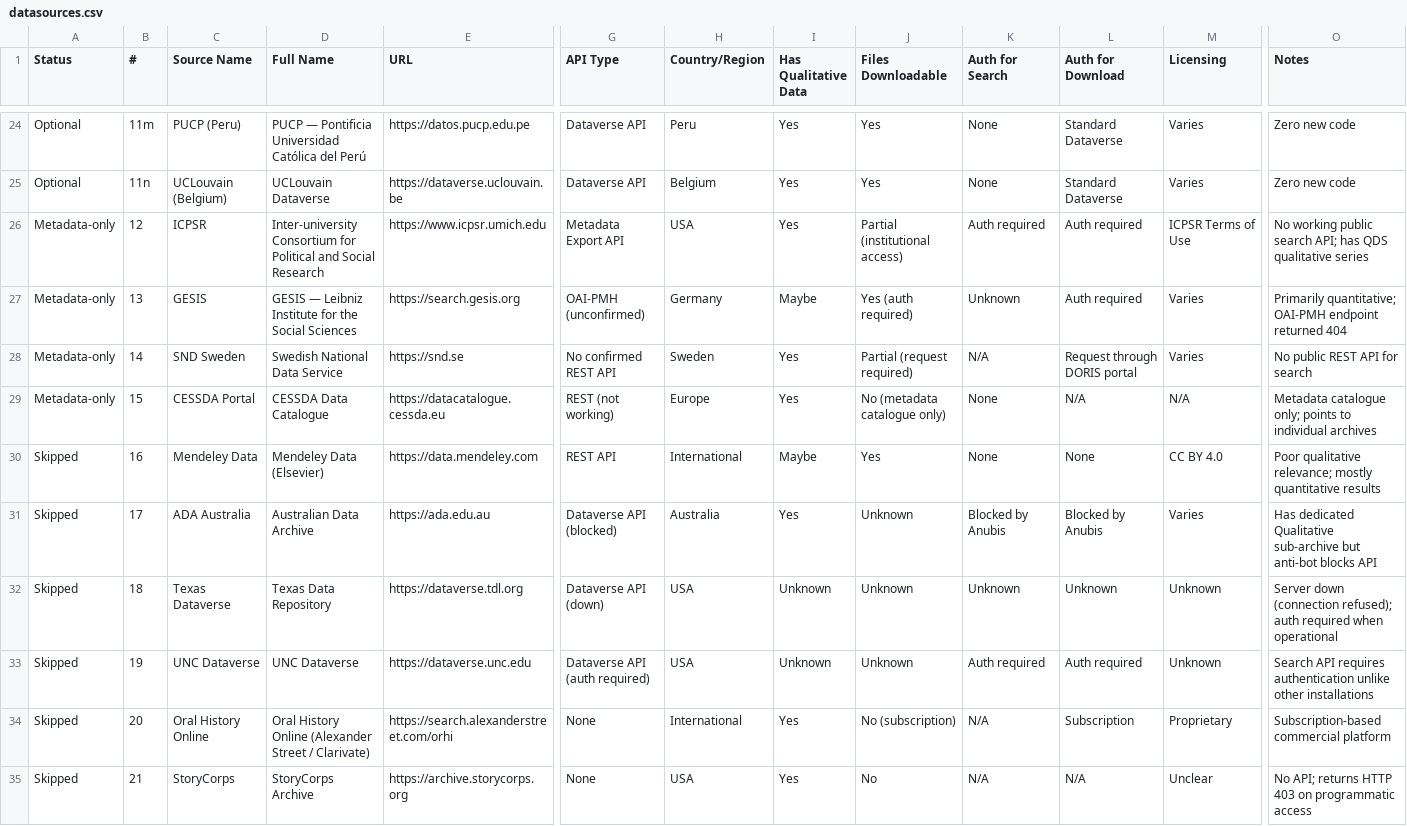
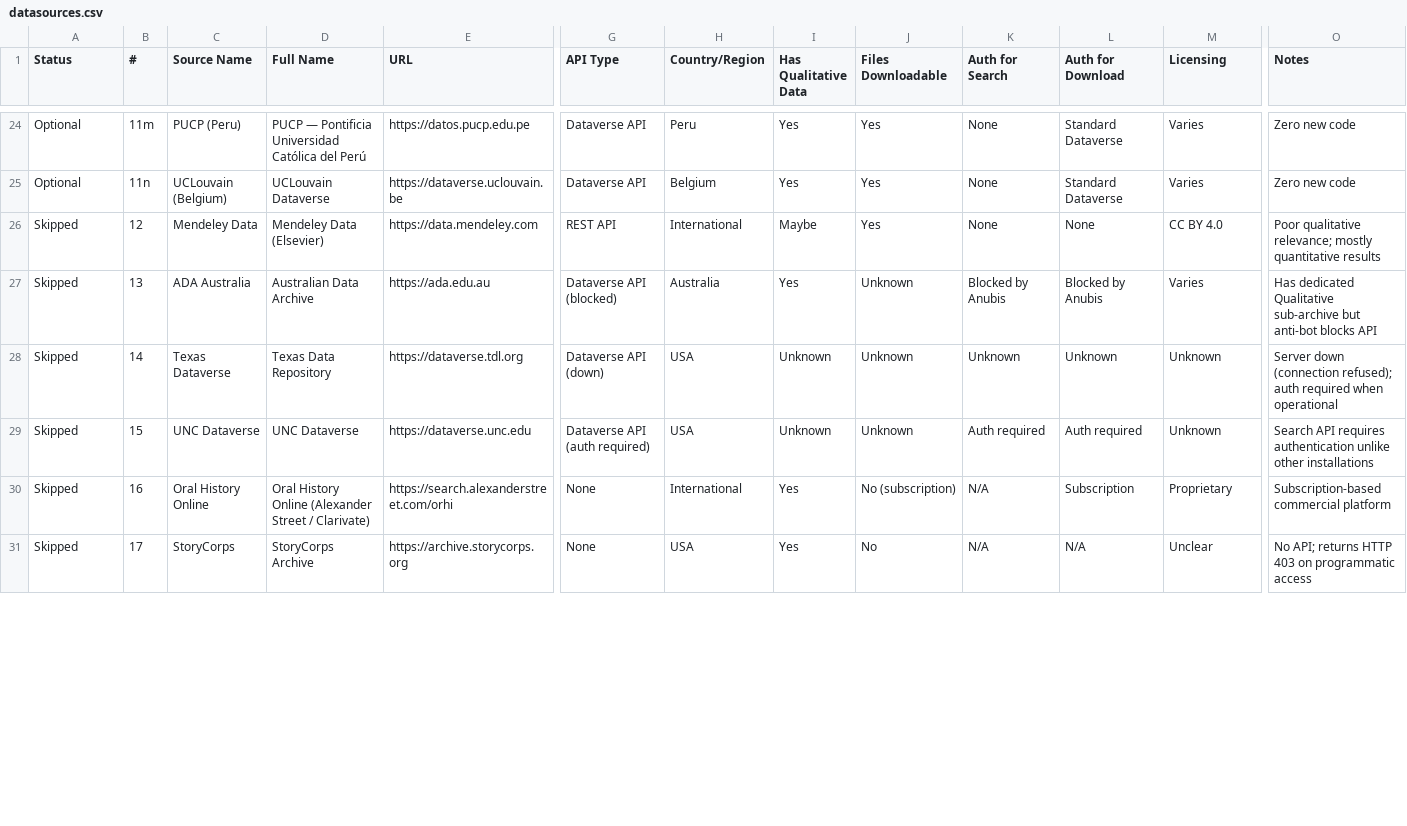
Before and after one commit to prantoamt/seeding-QDArchive, a CSV file: datasources.csv, drawn as a sheet; only a part is shown, gaps mark what is left out; removed rows and columns are numbered as before the commit, all else as after; rows hold the shown columns only; the diff covers the shown part only; the diff names each change by its address in the sheet, - before the commit and + after, or states it on an @@ line.

Commit message:
docs: remove metadata-only sources (ICPSR, GESIS, SND, CESSDA) from datasources.csv

```diff
--- a/datasources.csv
+++ b/datasources.csv
-row 26: Metadata-only | 12 | ICPSR | Inter-university Consortium for Political and Social Research | https://www.icpsr.umich.edu | Metadata Export API | USA | Yes | Partial (institutional access) | Auth required | Auth required | ICPSR Terms of Use | No working public search API; has QDS qualitative series
-row 27: Metadata-only | 13 | GESIS | GESIS — Leibniz Institute for the Social Sciences | https://search.gesis.org | OAI-PMH (unconfirmed) | Germany | Maybe | Yes (auth required) | Unknown | Auth required | Varies | Primarily quantitative; OAI-PMH endpoint returned 404
-row 28: Metadata-only | 14 | SND Sweden | Swedish National Data Service | https://snd.se | No confirmed REST API | Sweden | Yes | Partial (request required) | N/A | Request through DORIS portal | Varies | No public REST API for search
-row 29: Metadata-only | 15 | CESSDA Portal | CESSDA Data Catalogue | https://datacatalogue.cessda.eu | REST (not working) | Europe | Yes | No (metadata catalogue only) | None | N/A | N/A | Metadata catalogue only; points to individual archives
-B26 (#): 16
+B26 (#): 12
-B27 (#): 17
+B27 (#): 13
-B28 (#): 18
+B28 (#): 14
-B29 (#): 19
+B29 (#): 15
-B30 (#): 20
+B30 (#): 16
-B31 (#): 21
+B31 (#): 17
```
Also changed, not shown: 10 edited cells elsewhere in this file.
